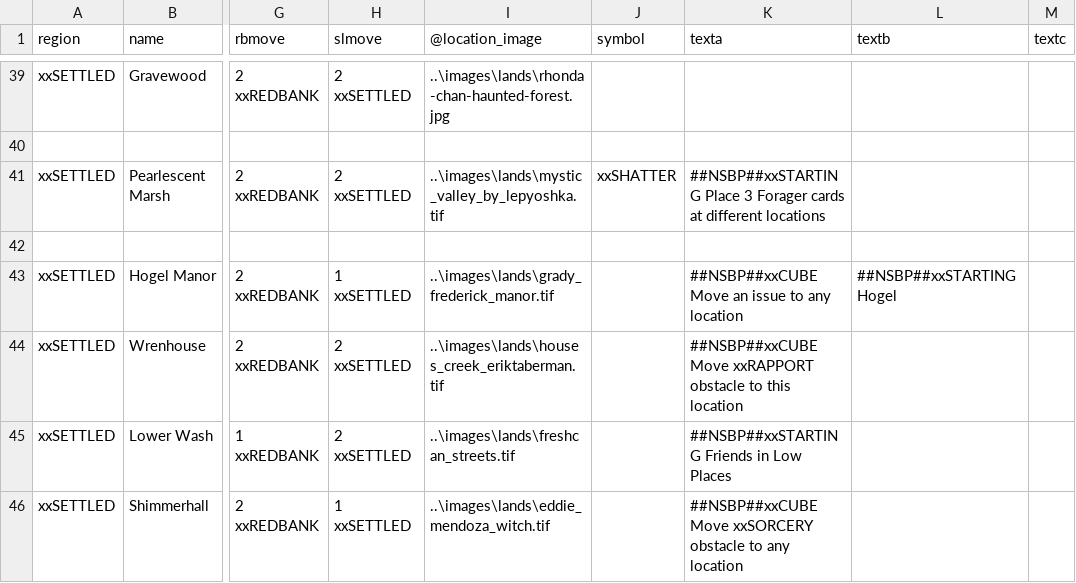
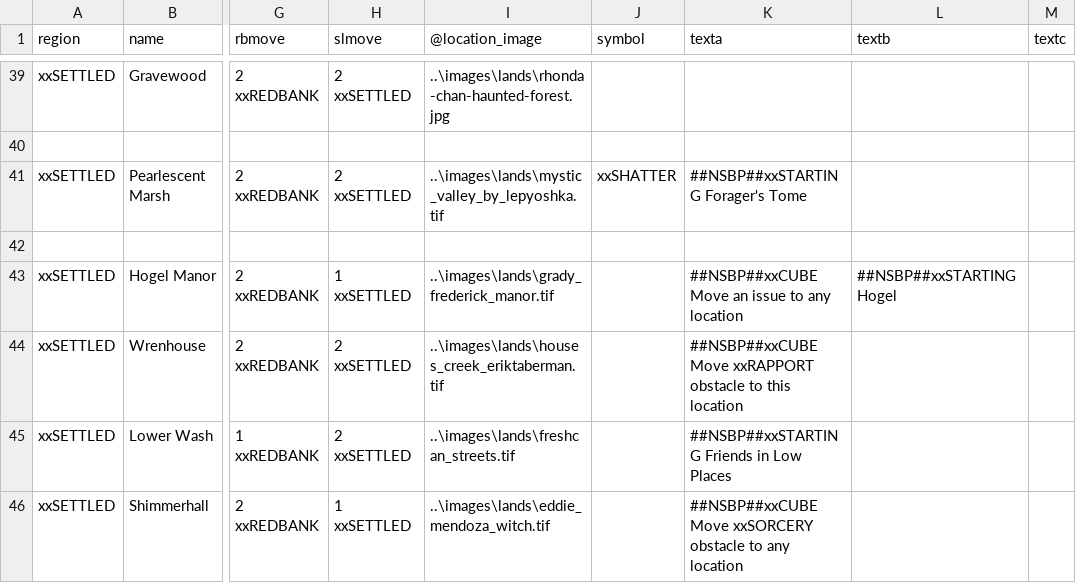
Before and after one commit to ziapeltagames/six-winters, a CSV file: csv/location-cards.csv, drawn as a sheet; only a part is shown, gaps mark what is left out; the diff names each change by its address in the sheet, - before the commit and + after, or states it on an @@ line.

```diff
--- a/csv/location-cards.csv
+++ b/csv/location-cards.csv
-K41 (texta): ##NSBP##xxSTARTING Place 3 Forager cards at different locations
+K41 (texta): ##NSBP##xxSTARTING Forager's Tome
```
Also changed, not shown: csv/character-abilities.csv, csv/obstacle-cards.csv, 8 other files.
